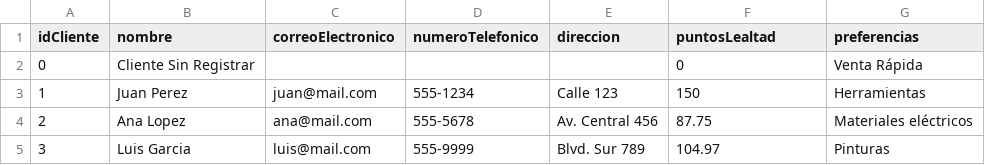
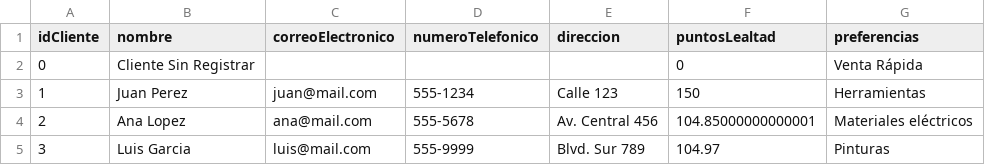
Before and after one commit to CristopherBv/ManagementSystem_MDC, a CSV file: dataBase/clientes.csv, drawn as a sheet.

```diff
--- a/dataBase/clientes.csv
+++ b/dataBase/clientes.csv
@@ -3,3 +3,3 @@ idCliente,nombre,correoElectronico,numeroTelefonico,direccion,puntosLealtad,pref
 1,Juan Perez,juan@mail.com,555-1234,Calle 123,150,Herramientas
-2,Ana Lopez,ana@mail.com,555-5678,Av. Central 456,87.75,Materiales eléctricos
+2,Ana Lopez,ana@mail.com,555-5678,Av. Central 456,104.85000000000001,Materiales eléctricos
 3,Luis Garcia,luis@mail.com,555-9999,Blvd. Sur 789,104.97,Pinturas
```
Also changed, not shown: dataBase/Productos.csv, dataBase/detalleVenta.csv, 5 other files.
